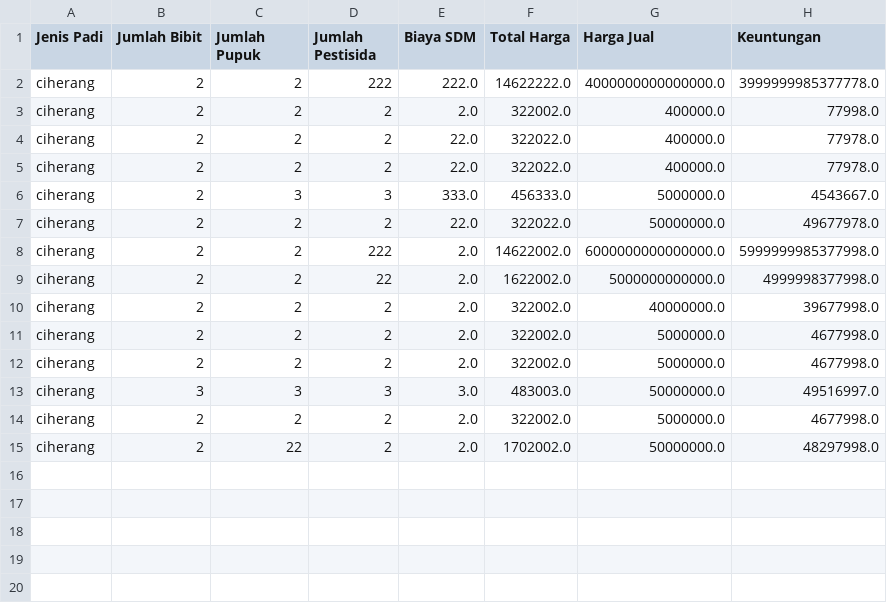
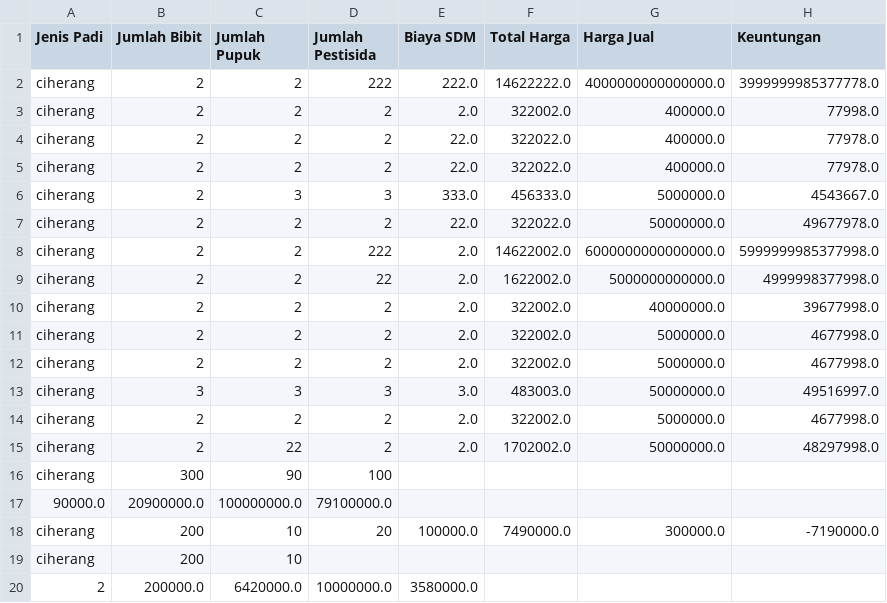
Before and after one commit to izunalagi/izuna-X-Panji, a CSV file: data_csv/hasil_kalkulasi.csv, drawn as a sheet; the diff names each change by its address in the sheet, - before the commit and + after, or states it on an @@ line.

Commit message:
hasil 2.1

```diff
--- a/data_csv/hasil_kalkulasi.csv
+++ b/data_csv/hasil_kalkulasi.csv
+row 16: ciherang | 300 | 90 | 100
+row 17: 90000.0 | 20900000.0 | 100000000.0 | 79100000.0
+row 18: ciherang | 200 | 10 | 20 | 100000.0 | 7490000.0 | 300000.0 | -7190000.0
+row 19: ciherang | 200 | 10
+row 20: 2 | 200000.0 | 6420000.0 | 10000000.0 | 3580000.0
```
Also changed, not shown: 2 other files.
